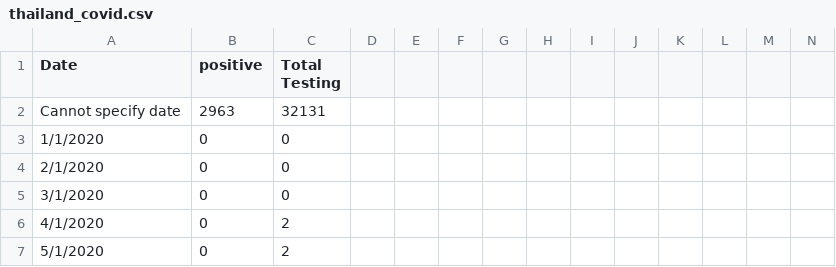
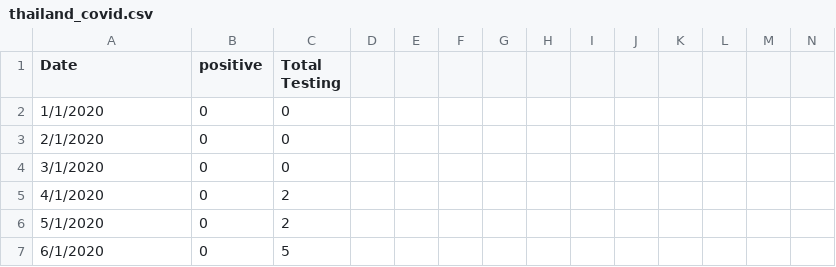
Before and after one commit to SpamNidsiwa/jamescovid, a CSV file: thailand_covid.csv, drawn as a sheet; only a part is shown; the shorter side is filled out with more unchanged rows; rows hold the shown columns only; the diff names each change by its address in the sheet, - before the commit and + after, or states it on an @@ line.

Commit message:
Add files via upload

```diff
--- a/thailand_covid.csv
+++ b/thailand_covid.csv
-row 2: Cannot specify date | 2963 | 32131
```
